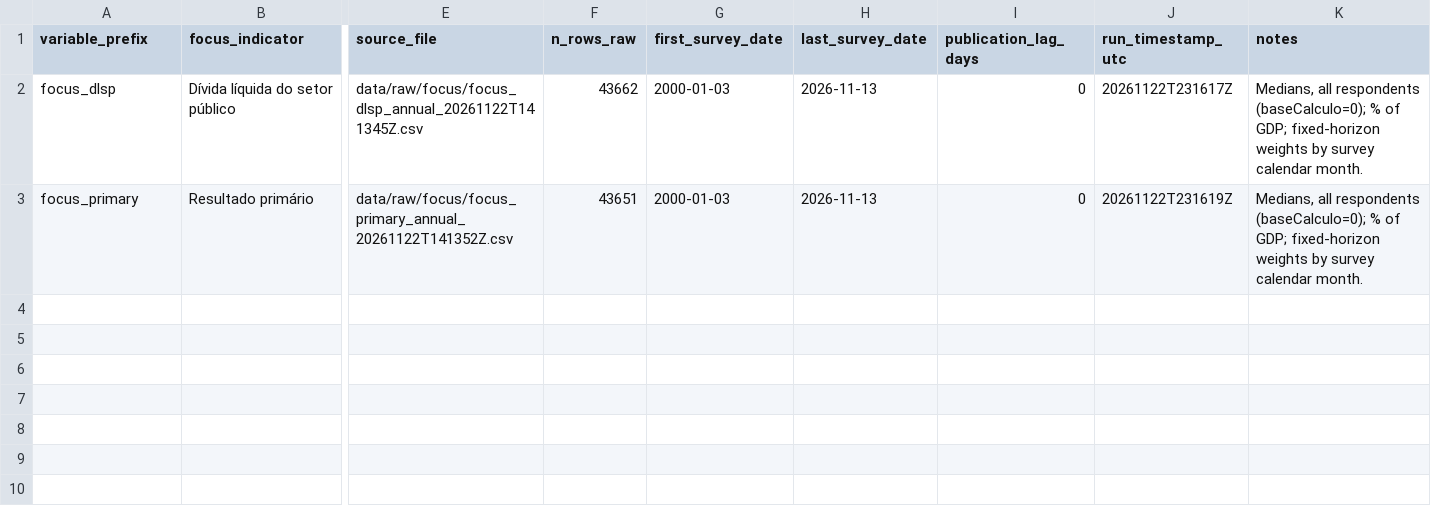
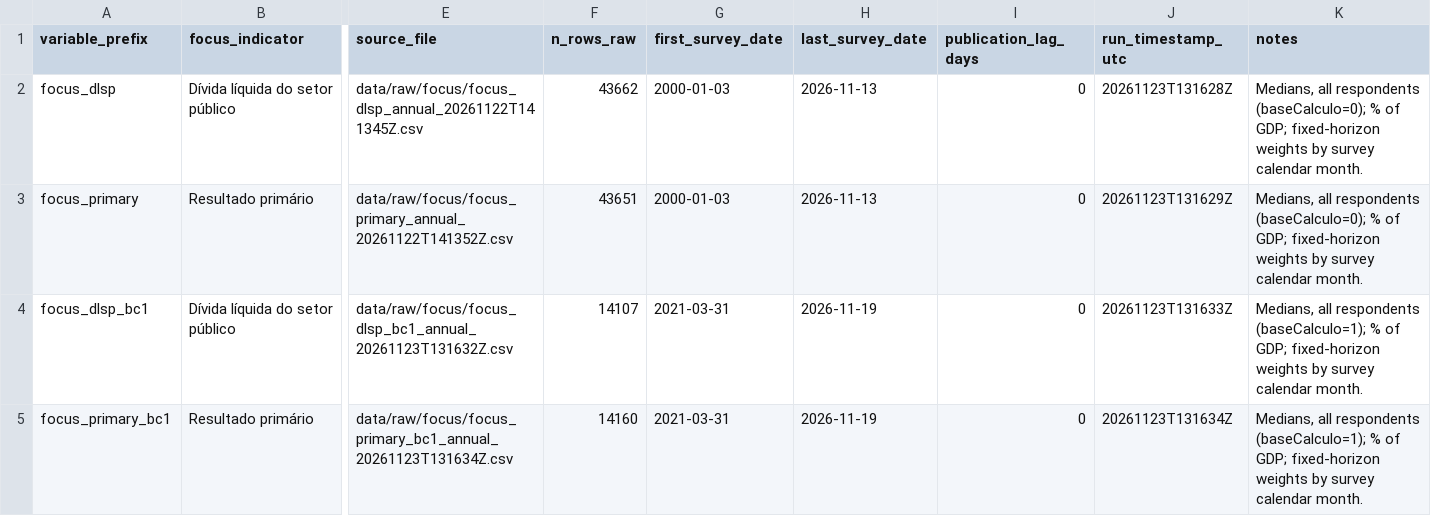
Before and after one commit to gvallemoura/FTPL, a CSV file: data/diagnostics/focus_fiscal_expectations_audit.csv, drawn as a sheet; only a part is shown, gaps mark what is left out; rows hold the shown columns only; the diff names each change by its address in the sheet, - before the commit and + after, or states it on an @@ line.

```diff
--- a/data/diagnostics/focus_fiscal_expectations_audit.csv
+++ b/data/diagnostics/focus_fiscal_expectations_audit.csv
-J2 (run_timestamp_utc): 20261122T231617Z
+J2 (run_timestamp_utc): 20261123T131628Z
-J3 (run_timestamp_utc): 20261122T231619Z
+J3 (run_timestamp_utc): 20261123T131629Z
+row 4: focus_dlsp_bc1 | Dívida líquida do setor público | data/raw/focus/focus_dlsp_bc1_annual_20261123T131632Z.csv | 14107 | 2021-03-31 | 2026-11-19 | 0 | 20261123T131633Z | Medians, all respondents (baseCalculo=1); % of GDP; fixed-horizon weights by survey calendar month.
+row 5: focus_primary_bc1 | Resultado primário | data/raw/focus/focus_primary_bc1_annual_20261123T131634Z.csv | 14160 | 2021-03-31 | 2026-11-19 | 0 | 20261123T131634Z | Medians, all respondents (baseCalculo=1); % of GDP; fixed-horizon weights by survey calendar month.
```
Also changed, not shown: data/diagnostics/focus_fiscal_expectations_diagnostics.csv, data/diagnostics/focus_fiscal_expectations_outliers.csv, 42 other files.
